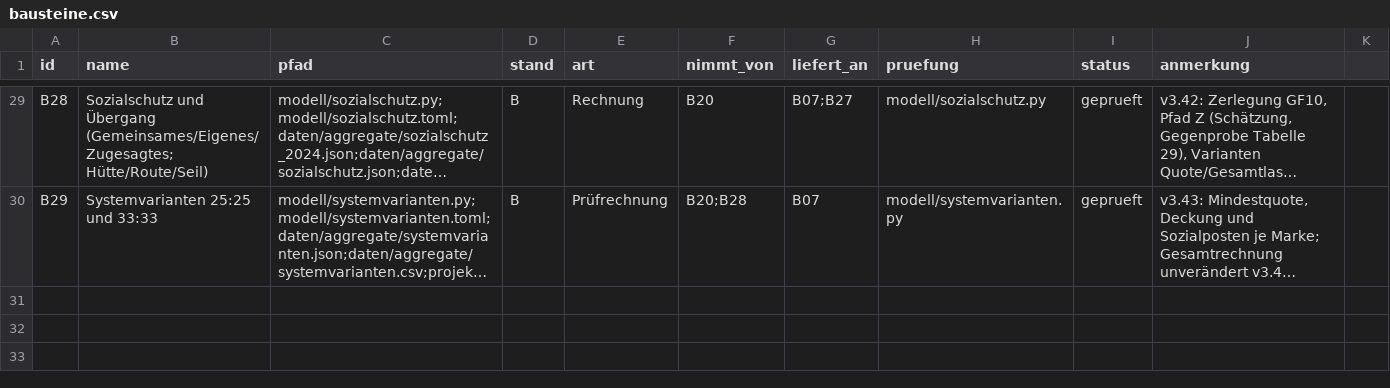
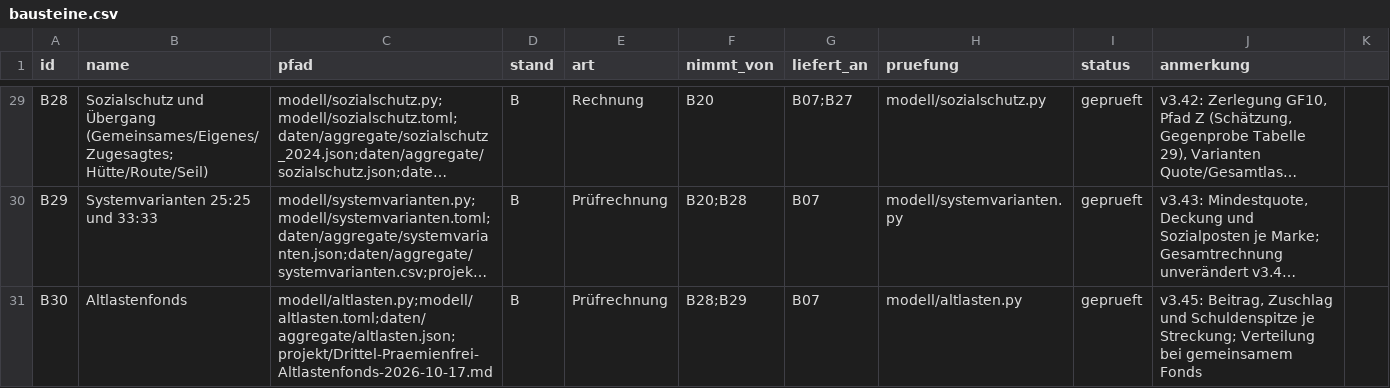
Before and after one commit to archicrowd/2828, a CSV file: projekt/bausteine.csv, drawn as a sheet; only a part is shown, gaps mark what is left out; long unchanged cells end in …; the diff names each change by its address in the sheet, - before the commit and + after, or states it on an @@ line.

```diff
--- a/projekt/bausteine.csv
+++ b/projekt/bausteine.csv
+row 31: B30 | Altlastenfonds | modell/altlasten.py;modell/altlasten.toml;daten/aggregate/altlasten.json;projekt/Drittel-Praemienfrei-Altlastenfonds-2026-10-17.md | B | Prüfrechnung | B28;B29 | B07 | modell/altlasten.py | geprueft | v3.45: Beitrag, Zuschlag und Schuldenspitze je Streckung; Verteilung bei gemeinsamem Fonds
```
Also changed, not shown: daten/aggregate/konzept_pruefung.csv, daten/aggregate/systemvarianten.csv, 32 other files.
